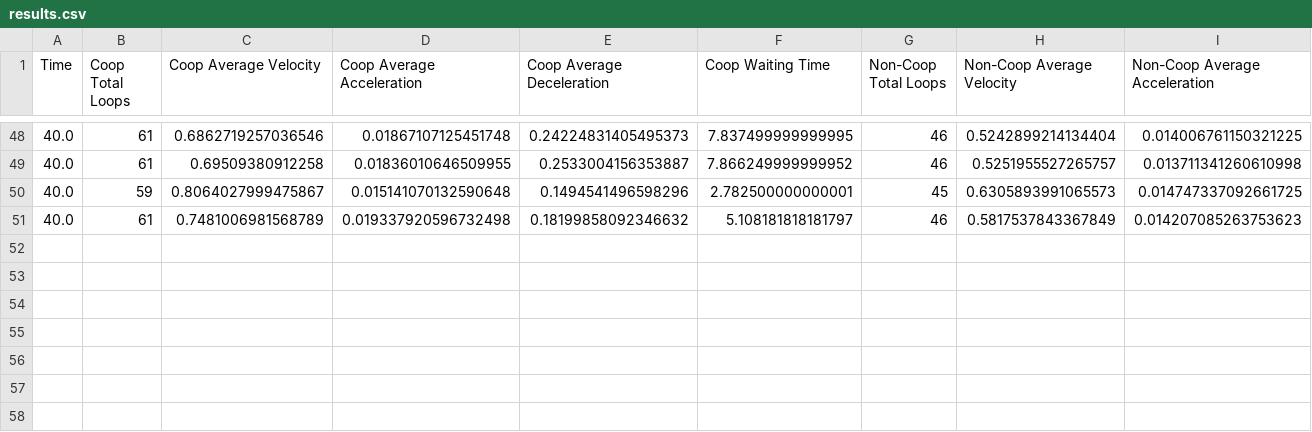
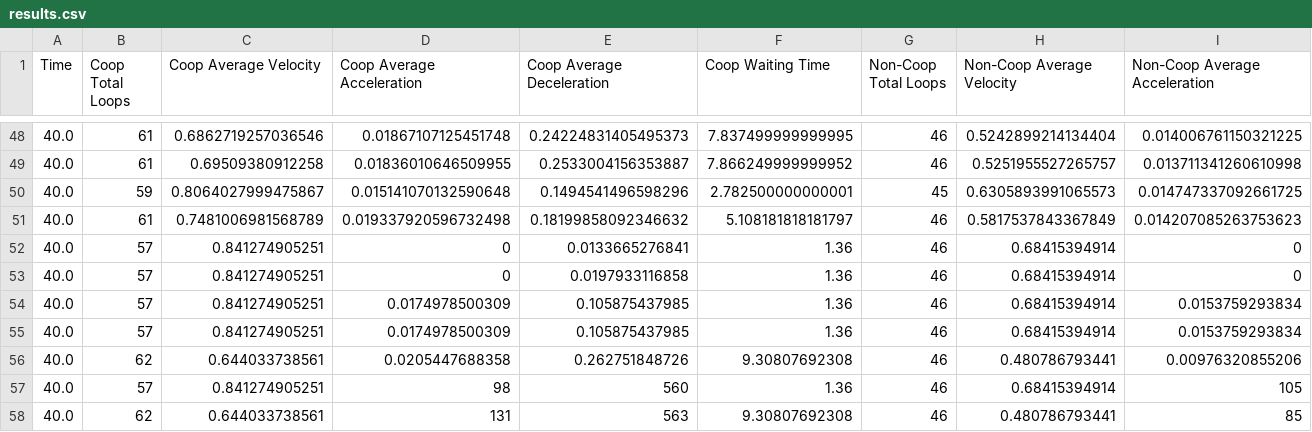
Before and after one commit to kyleesantos/AutonomousDrivingModels, a CSV file: results.csv, drawn as a sheet; only a part is shown, gaps mark what is left out; rows hold the shown columns only; the diff names each change by its address in the sheet, - before the commit and + after, or states it on an @@ line.

Commit message:
acceleration threshold counter; change REAL_MIN_ACCEL

```diff
--- a/results.csv
+++ b/results.csv
+row 52: 40.0 | 57 | 0.841274905251 | 0 | 0.0133665276841 | 1.36 | 46 | 0.68415394914 | 0
+row 53: 40.0 | 57 | 0.841274905251 | 0 | 0.0197933116858 | 1.36 | 46 | 0.68415394914 | 0
+row 54: 40.0 | 57 | 0.841274905251 | 0.0174978500309 | 0.105875437985 | 1.36 | 46 | 0.68415394914 | 0.0153759293834
+row 55: 40.0 | 57 | 0.841274905251 | 0.0174978500309 | 0.105875437985 | 1.36 | 46 | 0.68415394914 | 0.0153759293834
+row 56: 40.0 | 62 | 0.644033738561 | 0.0205447688358 | 0.262751848726 | 9.30807692308 | 46 | 0.480786793441 | 0.00976320855206
+row 57: 40.0 | 57 | 0.841274905251 | 98 | 560 | 1.36 | 46 | 0.68415394914 | 105
+row 58: 40.0 | 62 | 0.644033738561 | 131 | 563 | 9.30807692308 | 46 | 0.480786793441 | 85
```
Also changed, not shown: 3 other files.
